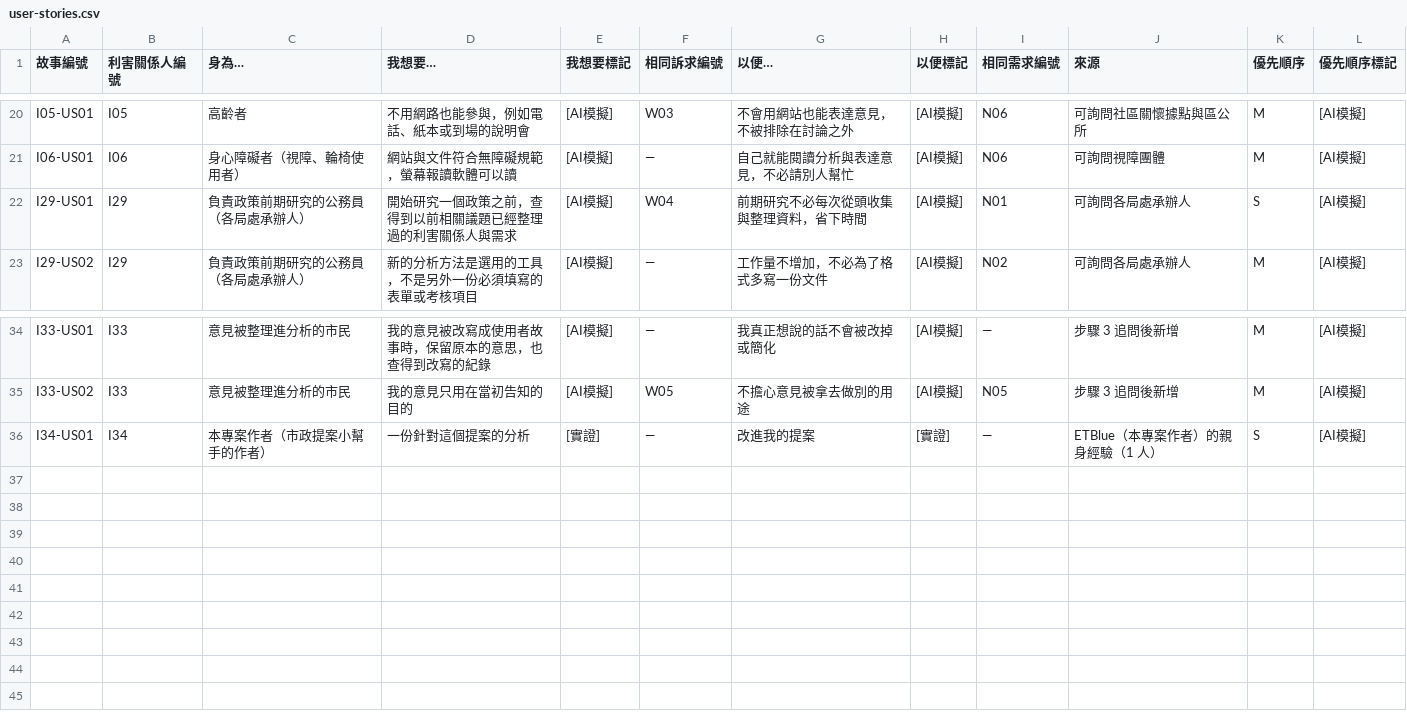
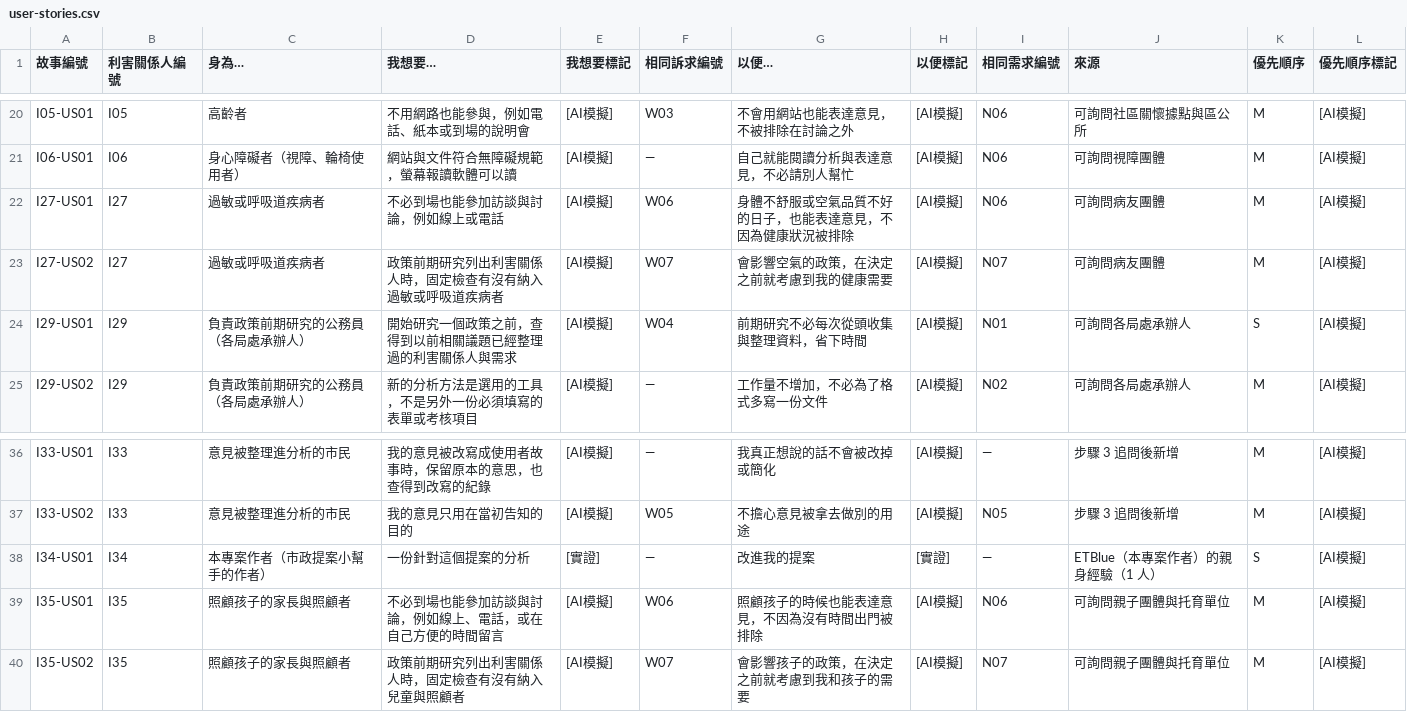
Before and after one commit to ETBlue/pumadebugthon, a CSV file: analysis/9-policydiscovery/user-stories.csv, drawn as a sheet; only a part is shown, gaps mark what is left out.

```diff
--- a/analysis/9-policydiscovery/user-stories.csv
+++ b/analysis/9-policydiscovery/user-stories.csv
@@ -21,2 +21,4 @@ I05-US01,I05,高齡者,不用網路也能參與，例如電話、紙本或到場
 I06-US01,I06,身心障礙者（視障、輪椅使用者）,網站與文件符合無障礙規範，螢幕報讀軟體可以讀,[AI模擬],—,自己就能閱讀分析與表達意見，不必請別人幫忙,[AI模擬],N06,可詢問視障團體,M,[AI模擬]
+I27-US01,I27,過敏或呼吸道疾病者,不必到場也能參加訪談與討論，例如線上或電話,[AI模擬],W06,身體不舒服或空氣品質不好的日子，也能表達意見，不因為健康狀況被排除,[AI模擬],N06,可詢問病友團體,M,[AI模擬]
+I27-US02,I27,過敏或呼吸道疾病者,政策前期研究列出利害關係人時，固定檢查有沒有納入過敏或呼吸道疾病者,[AI模擬],W07,會影響空氣的政策，在決定之前就考慮到我的健康需要,[AI模擬],N07,可詢問病友團體,M,[AI模擬]
 I29-US01,I29,負責政策前期研究的公務員（各局處承辦人）,開始研究一個政策之前，查得到以前相關議題已經整理過的利害關係人與需求,[AI模擬],W04,前期研究不必每次從頭收集與整理資料，省下時間,[AI模擬],N01,可詢問各局處承辦人,S,[AI模擬]
@@ -36 +38,3 @@ I33-US02,I33,意見被整理進分析的市民,我的意見只用在當初告知
 I34-US01,I34,本專案作者（市政提案小幫手的作者）,一份針對這個提案的分析,[實證],—,改進我的提案,[實證],—,ETBlue（本專案作者）的親身經驗（1 人）,S,[AI模擬]
+I35-US01,I35,照顧孩子的家長與照顧者,不必到場也能參加訪談與討論，例如線上、電話，或在自己方便的時間留言,[AI模擬],W06,照顧孩子的時候也能表達意見，不因為沒有時間出門被排除,[AI模擬],N06,可詢問親子團體與托育單位,M,[AI模擬]
+I35-US02,I35,照顧孩子的家長與照顧者,政策前期研究列出利害關係人時，固定檢查有沒有納入兒童與照顧者,[AI模擬],W07,會影響孩子的政策，在決定之前就考慮到我和孩子的需要,[AI模擬],N07,可詢問親子團體與托育單位,M,[AI模擬]
```
Also changed, not shown: analysis/data/stakeholders.csv, 15 other files.
